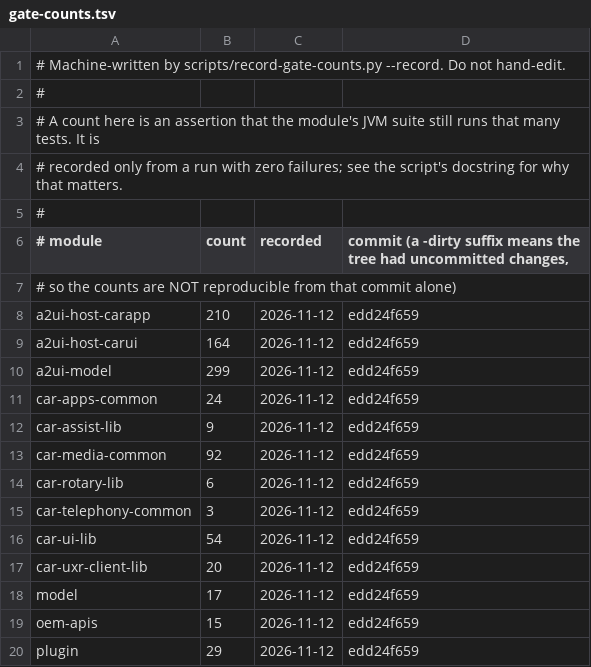
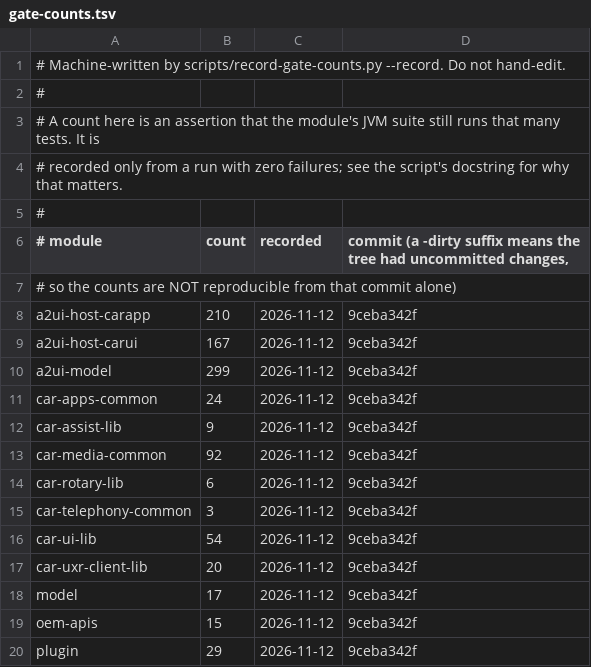
Before and after one commit to dart-technologies/aaos-car-libs, a TSV file: docs/gate-counts.tsv, drawn as a sheet.

Commit message:
P5: lane adopts atomic submit; staging endpoint/token overrides (#58)
AgentLane.ask used a split mProcessor.reset() + submitTurn, the overlap the new
submitTurnAfterReset closes; adopt it. The lane now reads the gateway endpoint
and token from application meta-data (debug manifest declares the dev values,
release carries neither), with an explicit-injection overload for staging and
tests. Adds docs/STAGING-CONTRACT.md.

```diff
--- a/docs/gate-counts.tsv
+++ b/docs/gate-counts.tsv
@@ -7,14 +7,14 @@
 #                                    so the counts are NOT reproducible from that commit alone)
-a2ui-host-carapp	210	2026-11-12	edd24f659
-a2ui-host-carui	164	2026-11-12	edd24f659
-a2ui-model	299	2026-11-12	edd24f659
-car-apps-common	24	2026-11-12	edd24f659
-car-assist-lib	9	2026-11-12	edd24f659
-car-media-common	92	2026-11-12	edd24f659
-car-rotary-lib	6	2026-11-12	edd24f659
-car-telephony-common	3	2026-11-12	edd24f659
-car-ui-lib	54	2026-11-12	edd24f659
-car-uxr-client-lib	20	2026-11-12	edd24f659
-model	17	2026-11-12	edd24f659
-oem-apis	15	2026-11-12	edd24f659
-plugin	29	2026-11-12	edd24f659
+a2ui-host-carapp	210	2026-11-12	9ceba342f
+a2ui-host-carui	167	2026-11-12	9ceba342f
+a2ui-model	299	2026-11-12	9ceba342f
+car-apps-common	24	2026-11-12	9ceba342f
+car-assist-lib	9	2026-11-12	9ceba342f
+car-media-common	92	2026-11-12	9ceba342f
+car-rotary-lib	6	2026-11-12	9ceba342f
+car-telephony-common	3	2026-11-12	9ceba342f
+car-ui-lib	54	2026-11-12	9ceba342f
+car-uxr-client-lib	20	2026-11-12	9ceba342f
+model	17	2026-11-12	9ceba342f
+oem-apis	15	2026-11-12	9ceba342f
+plugin	29	2026-11-12	9ceba342f
```
Also changed, not shown: 6 other files.
